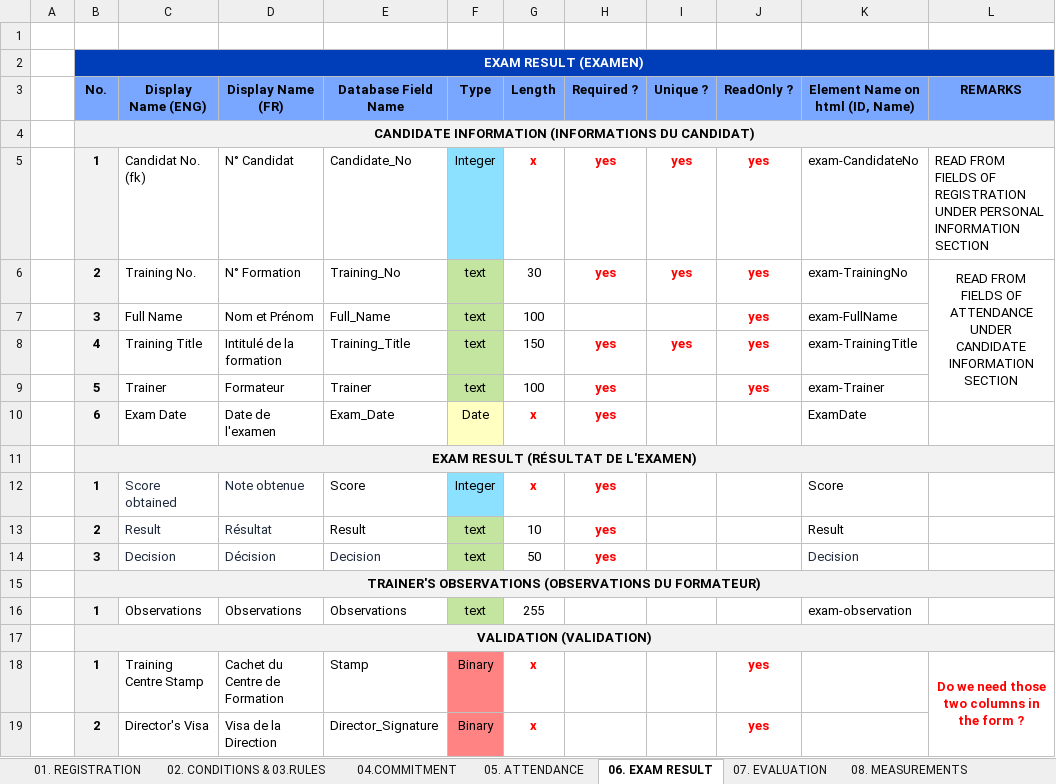
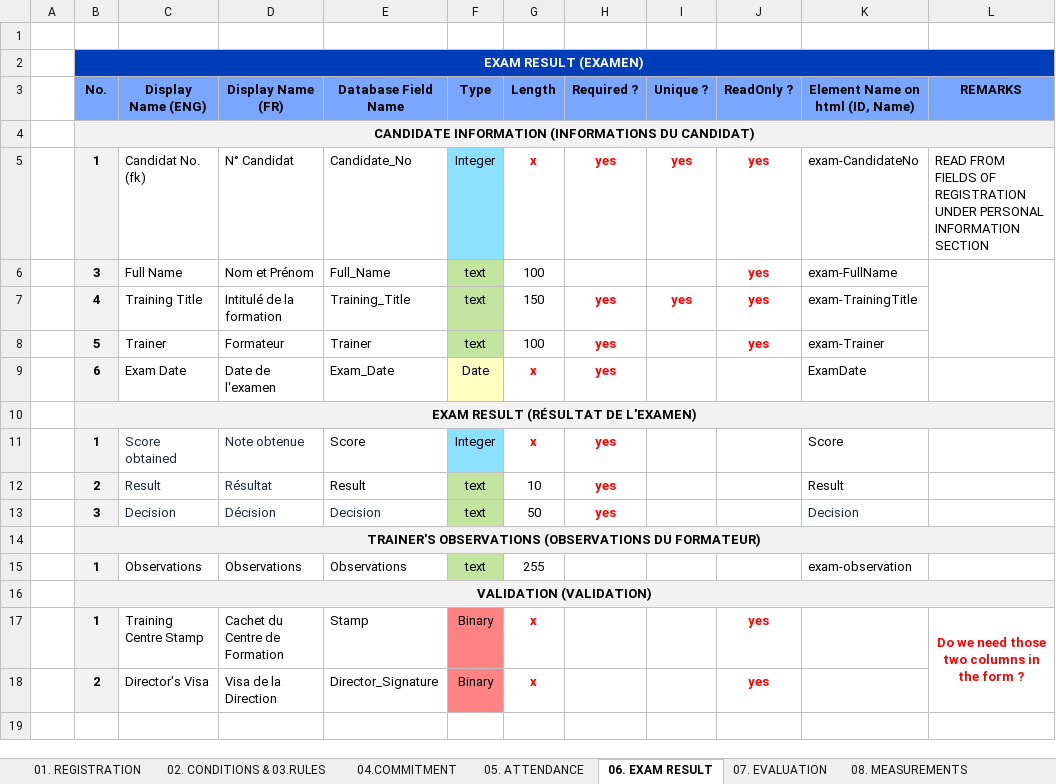
Before and after one commit to bamustafa-84/GSS, an Excel workbook: TC/db/Schema.xlsx, sheet 06. EXAM RESULT, drawn as a sheet; values as stored, in another font and other column widths than the file's, no borders; removed rows and columns are numbered as before the commit, all else as after; the diff names each change by its address in the sheet, - before the commit and + after, or states it on an @@ line.

```diff
--- a/TC/db/Schema.xlsx (sheet 06. EXAM RESULT)
+++ b/TC/db/Schema.xlsx (sheet 06. EXAM RESULT)
-row 6:  | 2 | Training No. | N° Formation | Training_No | text | 30 | yes | yes | yes | exam-TrainingNo | READ FROM FIELDS OF ATTENDANCE UNDER CANDIDATE INFORMATION SECTION
+L6:L8 merged
```
Also changed, not shown: sheet 01. REGISTRATION, sheet 09. FILE, sheet 05. ATTENDANCE, sheet 07. EVALUATION, other sheet tabs.
